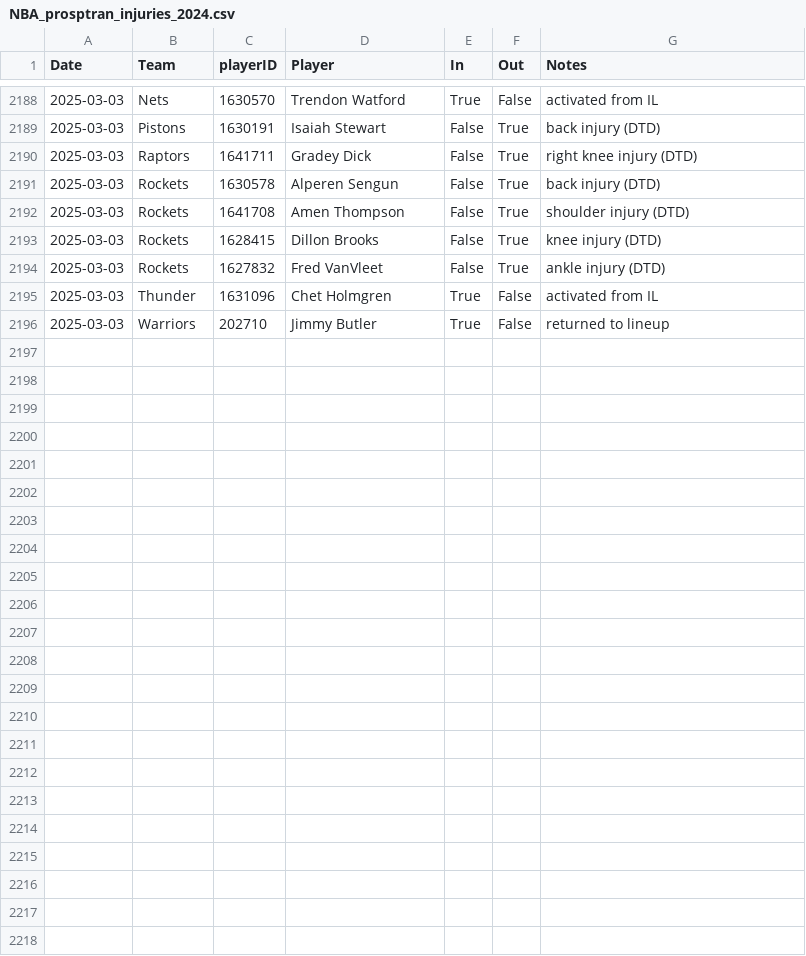
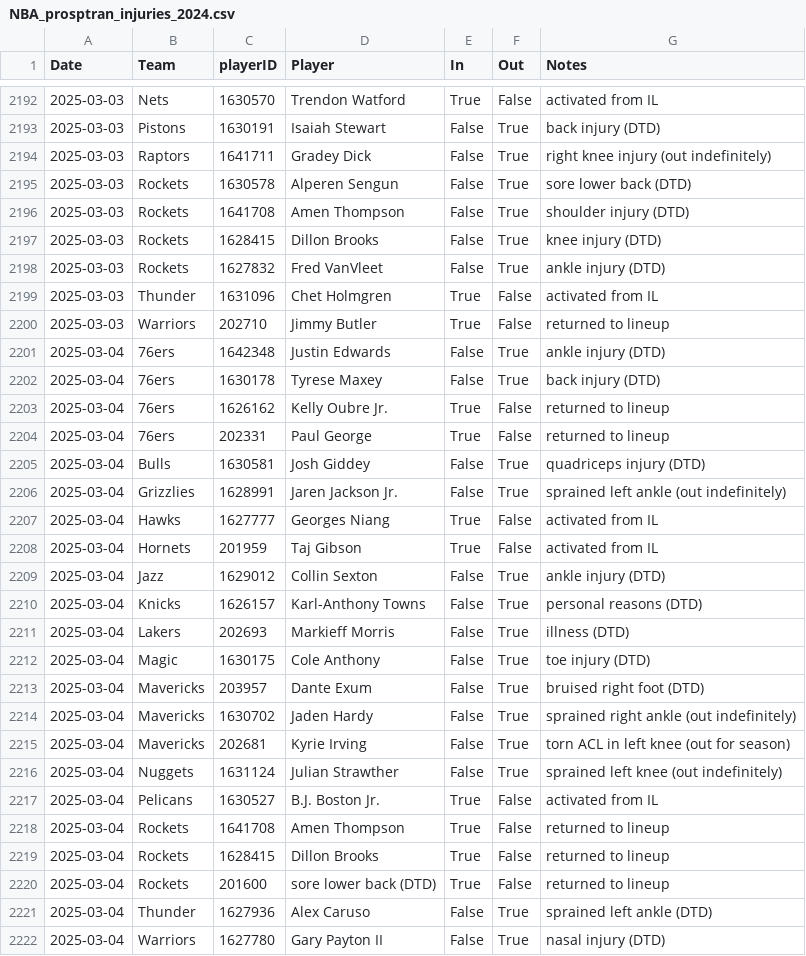
Before and after one commit to sravanpannala/csv, a CSV file: NBA_prosptran_injuries_2024.csv, drawn as a sheet; only a part is shown, gaps mark what is left out; the diff covers the shown part only.

Commit message:
update adj rat, injury & SSQM

```diff
--- a/NBA_prosptran_injuries_2024.csv
+++ b/NBA_prosptran_injuries_2024.csv
@@ -2189,4 +2193,4 @@ Date,Team,playerID,Player,In,Out,Notes
 2025-03-03,Pistons,1630191,Isaiah Stewart,False,True,back injury (DTD)
-2025-03-03,Raptors,1641711,Gradey Dick,False,True,right knee injury (DTD)
-2025-03-03,Rockets,1630578,Alperen Sengun,False,True,back injury (DTD)
+2025-03-03,Raptors,1641711,Gradey Dick,False,True,right knee injury (out indefinitely)
+2025-03-03,Rockets,1630578,Alperen Sengun,False,True,sore lower back (DTD)
 2025-03-03,Rockets,1641708,Amen Thompson,False,True,shoulder injury (DTD)
@@ -2196 +2200,23 @@ Date,Team,playerID,Player,In,Out,Notes
 2025-03-03,Warriors,202710,Jimmy Butler,True,False,returned to lineup
+2025-03-04,76ers,1642348,Justin Edwards,False,True,ankle injury (DTD)
+2025-03-04,76ers,1630178,Tyrese Maxey,False,True,back injury (DTD)
+2025-03-04,76ers,1626162,Kelly Oubre Jr.,True,False,returned to lineup
+2025-03-04,76ers,202331,Paul George,True,False,returned to lineup
+2025-03-04,Bulls,1630581,Josh Giddey,False,True,quadriceps injury (DTD)
+2025-03-04,Grizzlies,1628991,Jaren Jackson Jr.,False,True,sprained left ankle (out indefinitely)
+2025-03-04,Hawks,1627777,Georges Niang,True,False,activated from IL
+2025-03-04,Hornets,201959,Taj Gibson,True,False,activated from IL
+2025-03-04,Jazz,1629012,Collin Sexton,False,True,ankle injury (DTD)
+2025-03-04,Knicks,1626157,Karl-Anthony Towns,False,True,personal reasons (DTD)
+2025-03-04,Lakers,202693,Markieff Morris,False,True,illness (DTD)
+2025-03-04,Magic,1630175,Cole Anthony,False,True,toe injury (DTD)
+2025-03-04,Mavericks,203957,Dante Exum,False,True,bruised right foot (DTD)
+2025-03-04,Mavericks,1630702,Jaden Hardy,False,True,sprained right ankle (out indefinitely)
+2025-03-04,Mavericks,202681,Kyrie Irving,False,True,torn ACL in left knee (out for season)
+2025-03-04,Nuggets,1631124,Julian Strawther,False,True,sprained left knee (out indefinitely)
+2025-03-04,Pelicans,1630527,B.J. Boston Jr.,True,False,activated from IL
+2025-03-04,Rockets,1641708,Amen Thompson,True,False,returned to lineup
+2025-03-04,Rockets,1628415,Dillon Brooks,True,False,returned to lineup
+2025-03-04,Rockets,201600,sore lower back (DTD),True,False,returned to lineup
+2025-03-04,Thunder,1627936,Alex Caruso,False,True,sprained left ankle (DTD)
+2025-03-04,Warriors,1627780,Gary Payton II,False,True,nasal injury (DTD)
```
Also changed, not shown: 4 added rows and 2 edited cells elsewhere in this file, NBA_Adj_Ratings_2024_2025.csv, NBA_Shot_Quality_2024_2025_V2.csv.
